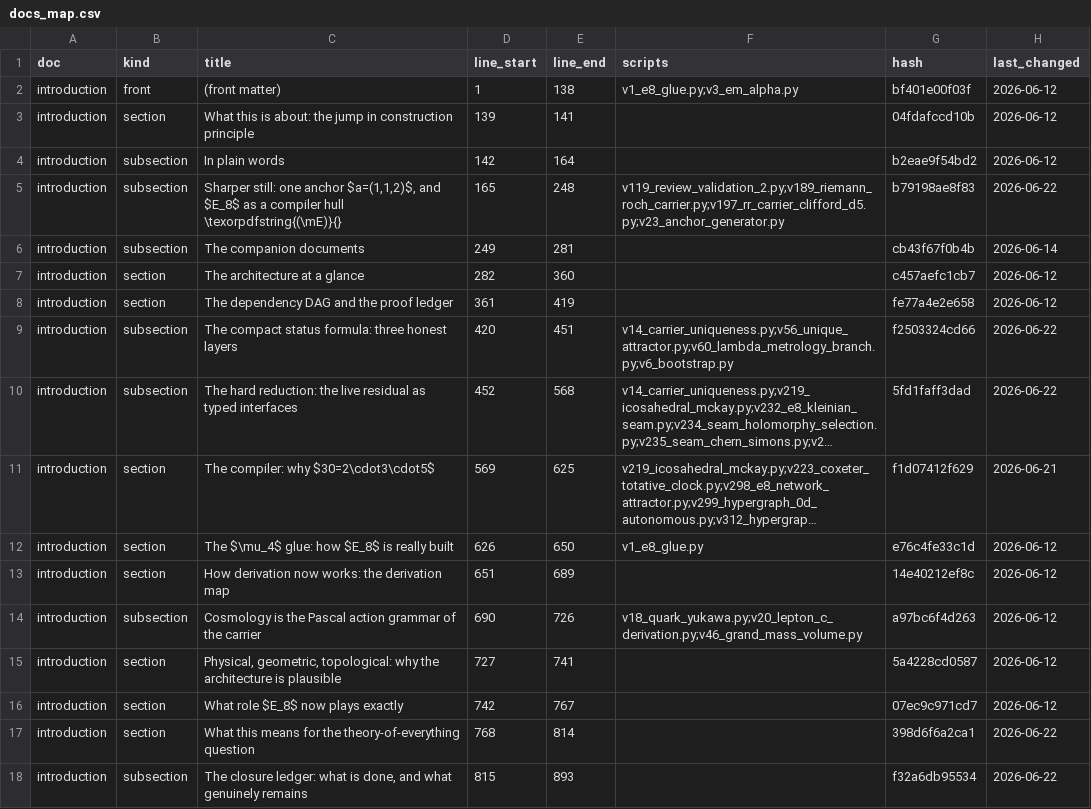
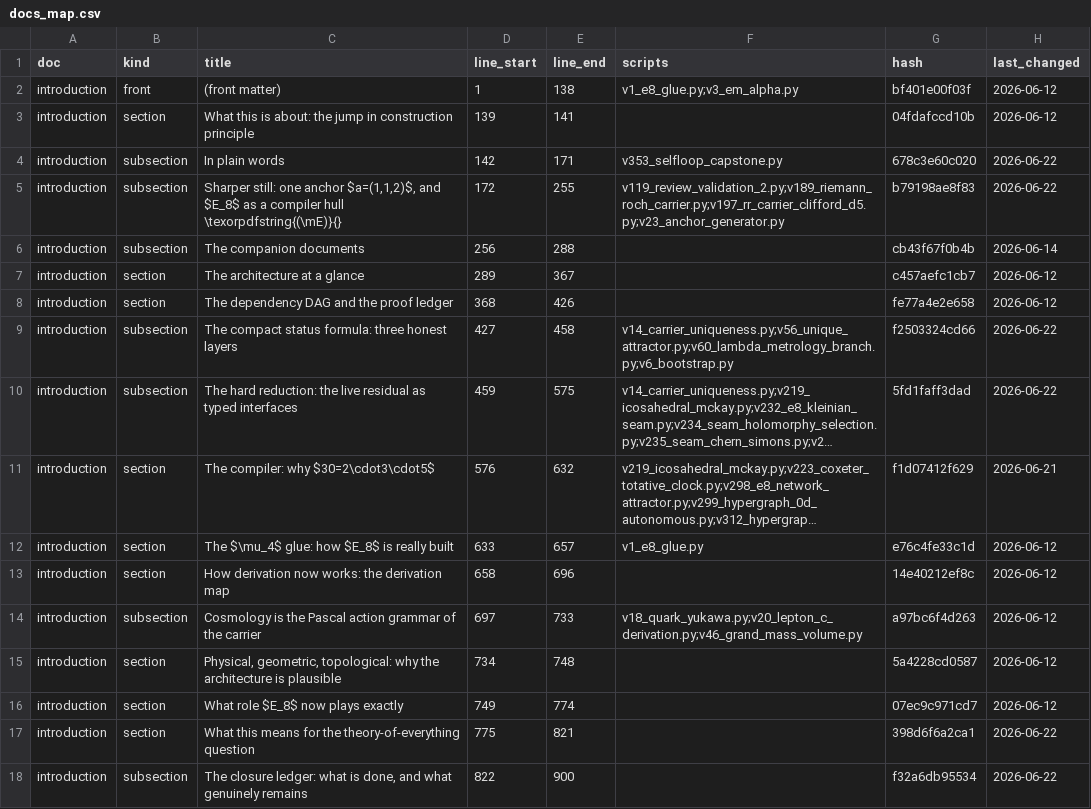
Before and after one commit to sthamann/tfpt5-shadow, a CSV file: verification/docs_map.csv, drawn as a sheet; only a part is shown; long unchanged cells end in …; the diff covers the shown part only; the diff names each change by its address in the sheet, - before the commit and + after, or states it on an @@ line.

```diff
--- a/verification/docs_map.csv
+++ b/verification/docs_map.csv
-E4 (line_end): 164
+E4 (line_end): 171
-F4 (scripts): (empty)
+F4 (scripts): v353_selfloop_capstone.py
-G4 (hash): b2eae9f54bd2
+G4 (hash): 678c3e60c020
-H4 (last_changed): 2026-06-12
+H4 (last_changed): 2026-06-22
-D5 (line_start): 165
+D5 (line_start): 172
-E5 (line_end): 248
+E5 (line_end): 255
-D6 (line_start): 249
+D6 (line_start): 256
-E6 (line_end): 281
+E6 (line_end): 288
-D7 (line_start): 282
+D7 (line_start): 289
-E7 (line_end): 360
+E7 (line_end): 367
-D8 (line_start): 361
+D8 (line_start): 368
-E8 (line_end): 419
+E8 (line_end): 426
-D9 (line_start): 420
+D9 (line_start): 427
-E9 (line_end): 451
+E9 (line_end): 458
-D10 (line_start): 452
+D10 (line_start): 459
-E10 (line_end): 568
+E10 (line_end): 575
-D11 (line_start): 569
+D11 (line_start): 576
-E11 (line_end): 625
+E11 (line_end): 632
-D12 (line_start): 626
+D12 (line_start): 633
-E12 (line_end): 650
+E12 (line_end): 657
-D13 (line_start): 651
+D13 (line_start): 658
-E13 (line_end): 689
+E13 (line_end): 696
-D14 (line_start): 690
+D14 (line_start): 697
-E14 (line_end): 726
+E14 (line_end): 733
-D15 (line_start): 727
+D15 (line_start): 734
-E15 (line_end): 741
+E15 (line_end): 748
-D16 (line_start): 742
+D16 (line_start): 749
-E16 (line_end): 767
+E16 (line_end): 774
-D17 (line_start): 768
+D17 (line_start): 775
-E17 (line_end): 814
+E17 (line_end): 821
-D18 (line_start): 815
+D18 (line_start): 822
-E18 (line_end): 893
+E18 (line_end): 900
```
Also changed, not shown: 8 edited cells elsewhere in this file, verification/script_registry.csv, verification/status_ledger.csv, 10 other files.
